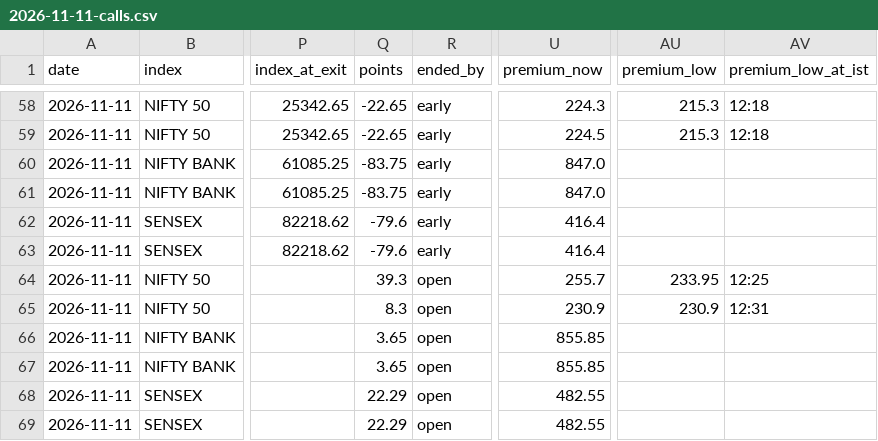
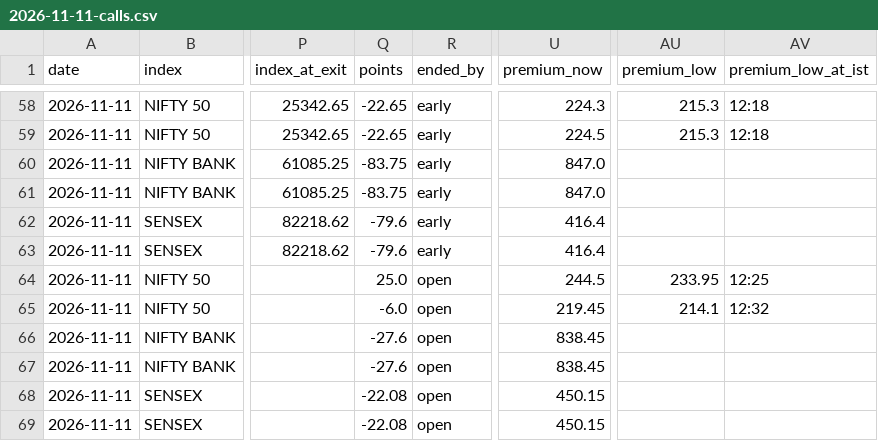
Before and after one commit to AAB-sys/My-Trade, a CSV file: sessions/2026-11-11-calls.csv, drawn as a sheet; only a part is shown, gaps mark what is left out; the diff names each change by its address in the sheet, - before the commit and + after, or states it on an @@ line.

Commit message:
Session 2026-11-11-calls

```diff
--- a/sessions/2026-11-11-calls.csv
+++ b/sessions/2026-11-11-calls.csv
-Q64 (points): 39.3
+Q64 (points): 25.0
-U64 (premium_now): 255.7
+U64 (premium_now): 244.5
-Q65 (points): 8.3
+Q65 (points): -6.0
-U65 (premium_now): 230.9
+U65 (premium_now): 219.45
-AU65 (premium_low): 230.9
+AU65 (premium_low): 214.1
-AV65 (premium_low_at_ist): 12:31
+AV65 (premium_low_at_ist): 12:32
-Q66:Q67 (points): 3.65
+Q66:Q67 (points): -27.6
-U66:U67 (premium_now): 855.85
+U66:U67 (premium_now): 838.45
-Q68:Q69 (points): 22.29
+Q68:Q69 (points): -22.08
-U68:U69 (premium_now): 482.55
+U68:U69 (premium_now): 450.15
```
